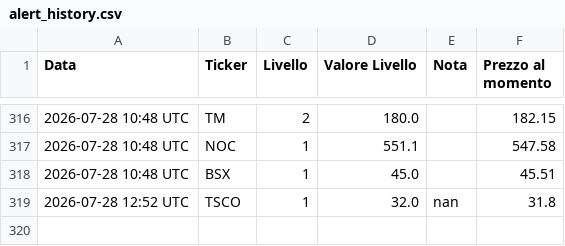
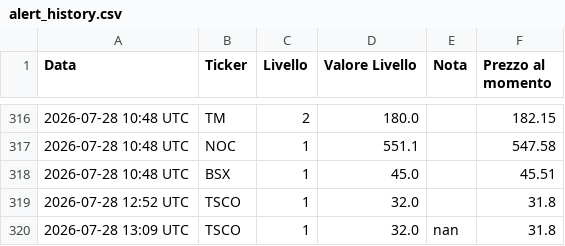
Before and after one commit to Logg84/monitor-trading-marco, a CSV file: alert_history.csv, drawn as a sheet; only a part is shown, gaps mark what is left out.

Commit message:
Aggiorna stato e storico alert

```diff
--- a/alert_history.csv
+++ b/alert_history.csv
@@ -318,2 +318,3 @@ Data,Ticker,Livello,Valore Livello,Nota,Prezzo al momento
 2026-07-28 10:48 UTC,BSX,1,45.0,,45.51
-2026-07-28 12:52 UTC,TSCO,1,32.0,nan,31.8
+2026-07-28 12:52 UTC,TSCO,1,32.0,,31.8
+2026-07-28 13:09 UTC,TSCO,1,32.0,nan,31.8
```
Also changed, not shown: 1 other file.
